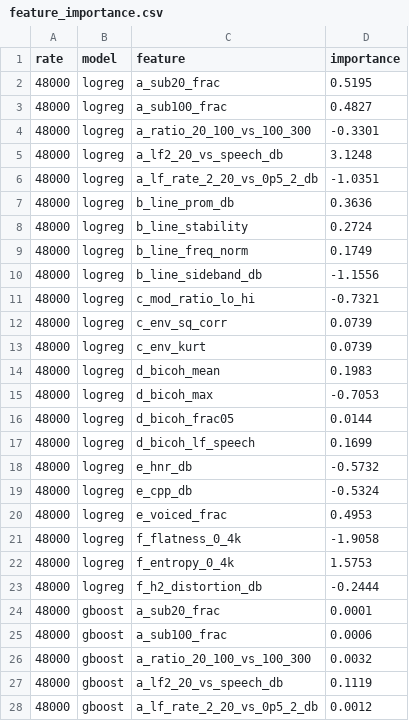
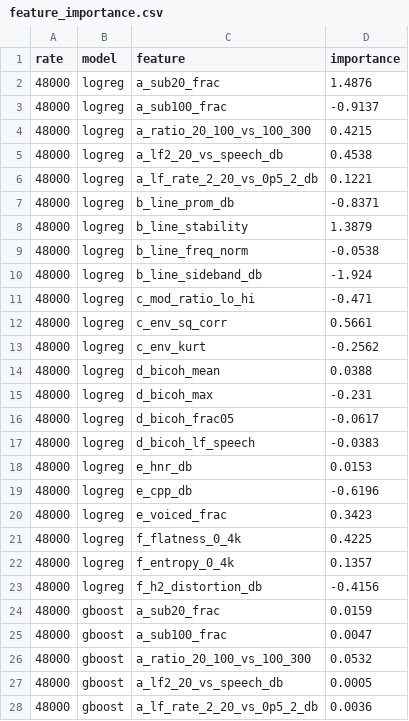
Before and after one commit to Faux16/echoguard, a CSV file: benchmark/baseband_study/synthetic/feature_importance.csv, drawn as a sheet; only a part is shown; the diff covers the shown part only.

```diff
--- a/benchmark/baseband_study/synthetic/feature_importance.csv
+++ b/benchmark/baseband_study/synthetic/feature_importance.csv
@@ -1,28 +1,28 @@
 rate,model,feature,importance
-48000,logreg,a_sub20_frac,0.5195
-48000,logreg,a_sub100_frac,0.4827
-48000,logreg,a_ratio_20_100_vs_100_300,-0.3301
-48000,logreg,a_lf2_20_vs_speech_db,3.1248
-48000,logreg,a_lf_rate_2_20_vs_0p5_2_db,-1.0351
-48000,logreg,b_line_prom_db,0.3636
-48000,logreg,b_line_stability,0.2724
-48000,logreg,b_line_freq_norm,0.1749
-48000,logreg,b_line_sideband_db,-1.1556
-48000,logreg,c_mod_ratio_lo_hi,-0.7321
-48000,logreg,c_env_sq_corr,0.0739
-48000,logreg,c_env_kurt,0.0739
-48000,logreg,d_bicoh_mean,0.1983
-48000,logreg,d_bicoh_max,-0.7053
-48000,logreg,d_bicoh_frac05,0.0144
-48000,logreg,d_bicoh_lf_speech,0.1699
-48000,logreg,e_hnr_db,-0.5732
-48000,logreg,e_cpp_db,-0.5324
-48000,logreg,e_voiced_frac,0.4953
-48000,logreg,f_flatness_0_4k,-1.9058
-48000,logreg,f_entropy_0_4k,1.5753
-48000,logreg,f_h2_distortion_db,-0.2444
-48000,gboost,a_sub20_frac,0.0001
-48000,gboost,a_sub100_frac,0.0006
-48000,gboost,a_ratio_20_100_vs_100_300,0.0032
-48000,gboost,a_lf2_20_vs_speech_db,0.1119
-48000,gboost,a_lf_rate_2_20_vs_0p5_2_db,0.0012
+48000,logreg,a_sub20_frac,1.4876
+48000,logreg,a_sub100_frac,-0.9137
+48000,logreg,a_ratio_20_100_vs_100_300,0.4215
+48000,logreg,a_lf2_20_vs_speech_db,0.4538
+48000,logreg,a_lf_rate_2_20_vs_0p5_2_db,0.1221
+48000,logreg,b_line_prom_db,-0.8371
+48000,logreg,b_line_stability,1.3879
+48000,logreg,b_line_freq_norm,-0.0538
+48000,logreg,b_line_sideband_db,-1.924
+48000,logreg,c_mod_ratio_lo_hi,-0.471
+48000,logreg,c_env_sq_corr,0.5661
+48000,logreg,c_env_kurt,-0.2562
+48000,logreg,d_bicoh_mean,0.0388
+48000,logreg,d_bicoh_max,-0.231
+48000,logreg,d_bicoh_frac05,-0.0617
+48000,logreg,d_bicoh_lf_speech,-0.0383
+48000,logreg,e_hnr_db,0.0153
+48000,logreg,e_cpp_db,-0.6196
+48000,logreg,e_voiced_frac,0.3423
+48000,logreg,f_flatness_0_4k,0.4225
+48000,logreg,f_entropy_0_4k,0.1357
+48000,logreg,f_h2_distortion_db,-0.4156
+48000,gboost,a_sub20_frac,0.0159
+48000,gboost,a_sub100_frac,0.0047
+48000,gboost,a_ratio_20_100_vs_100_300,0.0532
+48000,gboost,a_lf2_20_vs_speech_db,0.0005
+48000,gboost,a_lf_rate_2_20_vs_0p5_2_db,0.0036
```
Also changed, not shown: 60 edited cells elsewhere in this file, benchmark/baseband_study/synthetic/per_feature_auc.csv, benchmark/baseband_study/synthetic/per_feature_auc_tone.csv, 11 other files.
